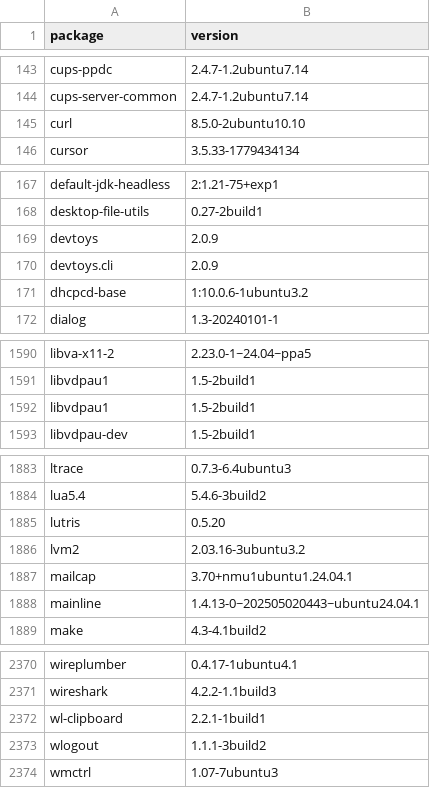
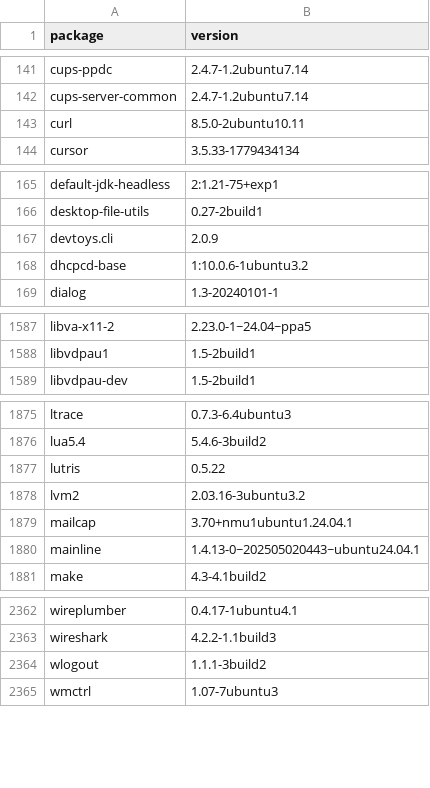
Before and after one commit to IrishBruse/dotfiles, a CSV file: linux/apt.csv, drawn as a sheet; only a part is shown, gaps mark what is left out; the diff covers the shown part only.

```diff
--- a/linux/apt.csv
+++ b/linux/apt.csv
@@ -144,3 +142,3 @@ cups-ppdc,2.4.7-1.2ubuntu7.14
 cups-server-common,2.4.7-1.2ubuntu7.14
-curl,8.5.0-2ubuntu10.10
+curl,8.5.0-2ubuntu10.11
 cursor,3.5.33-1779434134
@@ -168,3 +166,2 @@ default-jdk-headless,2:1.21-75+exp1
 desktop-file-utils,0.27-2build1
-devtoys,2.0.9
 devtoys.cli,2.0.9
@@ -1591,3 +1588,2 @@ libva-x11-2,2.23.0-1~24.04~ppa5
 libvdpau1,1.5-2build1
-libvdpau1,1.5-2build1
 libvdpau-dev,1.5-2build1
@@ -1884,3 +1876,3 @@ ltrace,0.7.3-6.4ubuntu3
 lua5.4,5.4.6-3build2
-lutris,0.5.20
+lutris,0.5.22
 lvm2,2.03.16-3ubuntu3.2
@@ -2371,3 +2363,2 @@ wireplumber,0.4.17-1ubuntu4.1
 wireshark,4.2.2-1.1build3
-wl-clipboard,2.2.1-1build1
 wlogout,1.1.1-3build2
```
Also changed, not shown: 6 removed rows and 4 edited cells elsewhere in this file.
